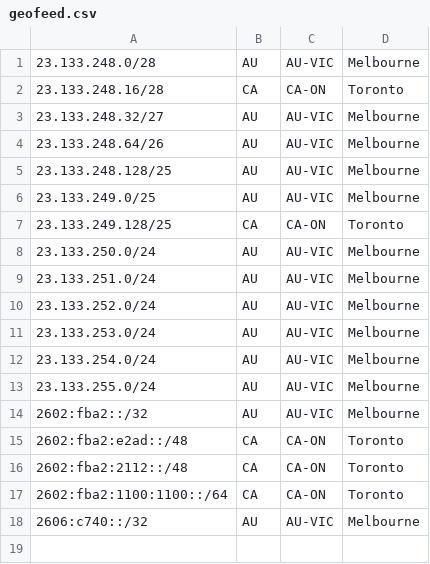
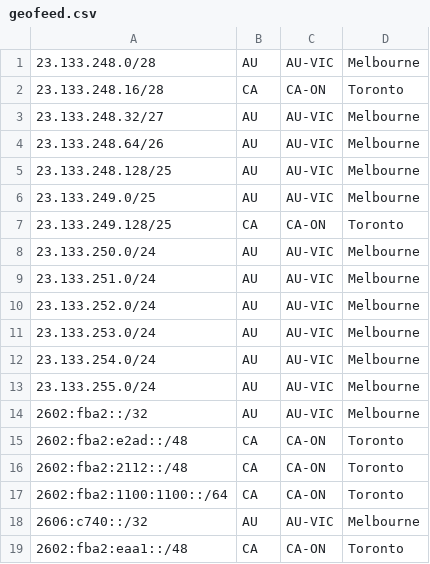
Before and after one commit to Chromatic-Garden-Sites/beakonet, a CSV file: netinfo/geofeed.csv, drawn as a sheet.

Commit message:
Add moki router v6 range

```diff
--- a/netinfo/geofeed.csv
+++ b/netinfo/geofeed.csv
@@ -18 +18,2 @@
 2606:c740::/32,AU,AU-VIC,Melbourne,
+2602:fba2:eaa1::/48,CA,CA-ON,Toronto,
```
